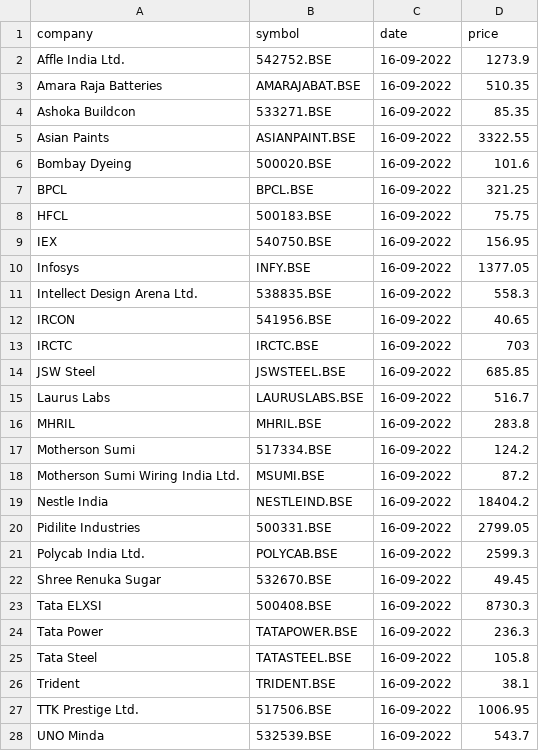
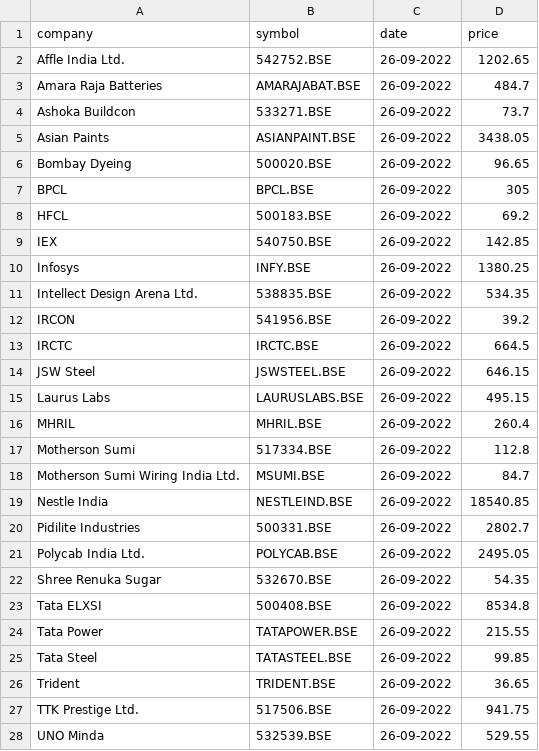
Before and after one commit to AjaySingala/stockprice, a CSV file: stockprice.csv, drawn as a sheet; only a part is shown; the diff covers the shown part only.

```diff
--- a/stockprice.csv
+++ b/stockprice.csv
@@ -1,28 +1,28 @@
 company,symbol,date,price
-Affle India Ltd.,542752.BSE,16-09-2022,1273.9
-Amara Raja Batteries,AMARAJABAT.BSE,16-09-2022,510.35
-Ashoka Buildcon,533271.BSE,16-09-2022,85.35
-Asian Paints,ASIANPAINT.BSE,16-09-2022,3322.55
-Bombay Dyeing,500020.BSE,16-09-2022,101.6
-BPCL,BPCL.BSE,16-09-2022,321.25
-HFCL,500183.BSE,16-09-2022,75.75
-IEX,540750.BSE,16-09-2022,156.95
-Infosys,INFY.BSE,16-09-2022,1377.05
-Intellect Design Arena Ltd.,538835.BSE,16-09-2022,558.3
-IRCON,541956.BSE,16-09-2022,40.65
-IRCTC,IRCTC.BSE,16-09-2022,703
-JSW Steel,JSWSTEEL.BSE,16-09-2022,685.85
-Laurus Labs,LAURUSLABS.BSE,16-09-2022,516.7
-MHRIL,MHRIL.BSE,16-09-2022,283.8
-Motherson Sumi,517334.BSE,16-09-2022,124.2
-Motherson Sumi Wiring India Ltd.,MSUMI.BSE,16-09-2022,87.2
-Nestle India,NESTLEIND.BSE,16-09-2022,18404.2
-Pidilite Industries,500331.BSE,16-09-2022,2799.05
-Polycab India Ltd.,POLYCAB.BSE,16-09-2022,2599.3
-Shree Renuka Sugar,532670.BSE,16-09-2022,49.45
-Tata ELXSI,500408.BSE,16-09-2022,8730.3
-Tata Power,TATAPOWER.BSE,16-09-2022,236.3
-Tata Steel,TATASTEEL.BSE,16-09-2022,105.8
-Trident,TRIDENT.BSE,16-09-2022,38.1
-TTK Prestige Ltd.,517506.BSE,16-09-2022,1006.95
-UNO Minda,532539.BSE,16-09-2022,543.7
+Affle India Ltd.,542752.BSE,26-09-2022,1202.65
+Amara Raja Batteries,AMARAJABAT.BSE,26-09-2022,484.7
+Ashoka Buildcon,533271.BSE,26-09-2022,73.7
+Asian Paints,ASIANPAINT.BSE,26-09-2022,3438.05
+Bombay Dyeing,500020.BSE,26-09-2022,96.65
+BPCL,BPCL.BSE,26-09-2022,305
+HFCL,500183.BSE,26-09-2022,69.2
+IEX,540750.BSE,26-09-2022,142.85
+Infosys,INFY.BSE,26-09-2022,1380.25
+Intellect Design Arena Ltd.,538835.BSE,26-09-2022,534.35
+IRCON,541956.BSE,26-09-2022,39.2
+IRCTC,IRCTC.BSE,26-09-2022,664.5
+JSW Steel,JSWSTEEL.BSE,26-09-2022,646.15
+Laurus Labs,LAURUSLABS.BSE,26-09-2022,495.15
+MHRIL,MHRIL.BSE,26-09-2022,260.4
+Motherson Sumi,517334.BSE,26-09-2022,112.8
+Motherson Sumi Wiring India Ltd.,MSUMI.BSE,26-09-2022,84.7
+Nestle India,NESTLEIND.BSE,26-09-2022,18540.85
+Pidilite Industries,500331.BSE,26-09-2022,2802.7
+Polycab India Ltd.,POLYCAB.BSE,26-09-2022,2495.05
+Shree Renuka Sugar,532670.BSE,26-09-2022,54.35
+Tata ELXSI,500408.BSE,26-09-2022,8534.8
+Tata Power,TATAPOWER.BSE,26-09-2022,215.55
+Tata Steel,TATASTEEL.BSE,26-09-2022,99.85
+Trident,TRIDENT.BSE,26-09-2022,36.65
+TTK Prestige Ltd.,517506.BSE,26-09-2022,941.75
+UNO Minda,532539.BSE,26-09-2022,529.55
```
Also changed, not shown: 1 added row and 20 edited cells elsewhere in this file, 1 other file.
